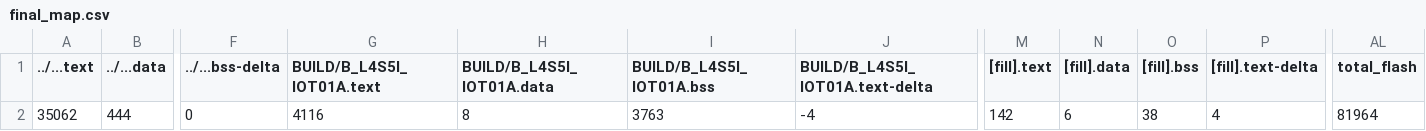
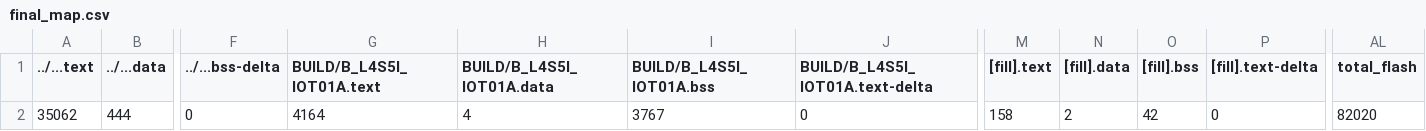
Before and after one commit to BarronChang0302/final, a CSV file: final/BUILD/B_L4S5I_IOT01A/GCC_ARM/final_map.csv, drawn as a sheet; only a part is shown, gaps mark what is left out; the diff names each change by its address in the sheet, - before the commit and + after, or states it on an @@ line.

```diff
--- a/final/BUILD/B_L4S5I_IOT01A/GCC_ARM/final_map.csv
+++ b/final/BUILD/B_L4S5I_IOT01A/GCC_ARM/final_map.csv
-G2 (BUILD/B_L4S5I_IOT01A.text): 4116
+G2 (BUILD/B_L4S5I_IOT01A.text): 4164
-H2 (BUILD/B_L4S5I_IOT01A.data): 8
+H2 (BUILD/B_L4S5I_IOT01A.data): 4
-I2 (BUILD/B_L4S5I_IOT01A.bss): 3763
+I2 (BUILD/B_L4S5I_IOT01A.bss): 3767
-J2 (BUILD/B_L4S5I_IOT01A.text-delta): -4
+J2 (BUILD/B_L4S5I_IOT01A.text-delta): 0
-M2 ([fill].text): 142
+M2 ([fill].text): 158
-N2 ([fill].data): 6
+N2 ([fill].data): 2
-O2 ([fill].bss): 38
+O2 ([fill].bss): 42
-P2 ([fill].text-delta): 4
+P2 ([fill].text-delta): 0
-AL2 (total_flash): 81964
+AL2 (total_flash): 82020
```
Also changed, not shown: 10 other files.
